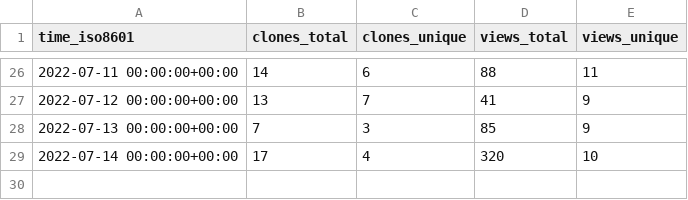
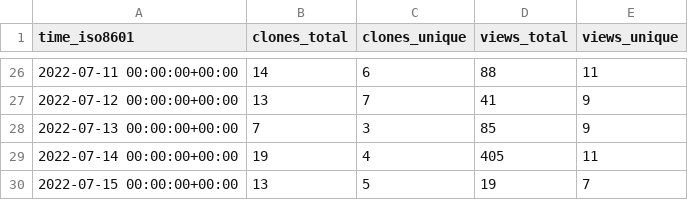
Before and after one commit to xbase-lab/stats, a CSV file: xbase-lab/xbase/ghrs-data/views_clones_aggregate.csv, drawn as a sheet; only a part is shown, gaps mark what is left out.

```diff
--- a/xbase-lab/xbase/ghrs-data/views_clones_aggregate.csv
+++ b/xbase-lab/xbase/ghrs-data/views_clones_aggregate.csv
@@ -28,2 +28,3 @@ time_iso8601,clones_total,clones_unique,views_total,views_unique
 2022-07-13 00:00:00+00:00,7,3,85,9
-2022-07-14 00:00:00+00:00,17,4,320,10
+2022-07-14 00:00:00+00:00,19,4,405,11
+2022-07-15 00:00:00+00:00,13,5,19,7
```
Also changed, not shown: 1 other file.
